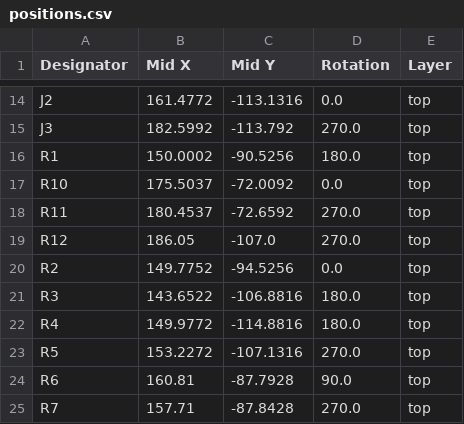
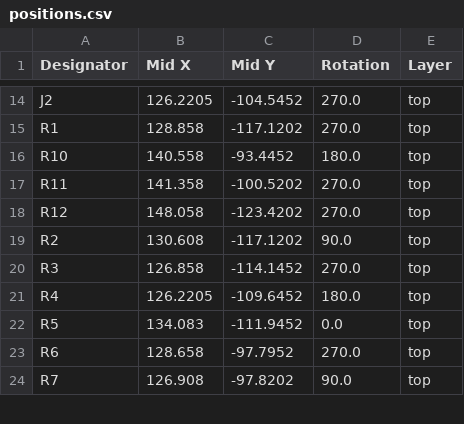
Before and after one commit to AndreasMuehlmann/ascpcb, a CSV file: production/positions.csv, drawn as a sheet; only a part is shown, gaps mark what is left out; removed rows and columns are numbered as before the commit, all else as after; the diff covers the shown part only; the diff names each change by its address in the sheet, - before the commit and + after, or states it on an @@ line.

```diff
--- a/production/positions.csv
+++ b/production/positions.csv
-B14 (Mid X): 161.4772
+B14 (Mid X): 126.2205
-C14 (Mid Y): -113.1316
+C14 (Mid Y): -104.5452
-D14 (Rotation): 0.0
+D14 (Rotation): 270.0
-row 15: J3 | 182.5992 | -113.792 | 270.0 | top
-B15 (Mid X): 150.0002
+B15 (Mid X): 128.858
-C15 (Mid Y): -90.5256
+C15 (Mid Y): -117.1202
-D15 (Rotation): 180.0
+D15 (Rotation): 270.0
-B16 (Mid X): 175.5037
+B16 (Mid X): 140.558
-C16 (Mid Y): -72.0092
+C16 (Mid Y): -93.4452
-D16 (Rotation): 0.0
+D16 (Rotation): 180.0
-B17 (Mid X): 180.4537
+B17 (Mid X): 141.358
-C17 (Mid Y): -72.6592
+C17 (Mid Y): -100.5202
-B18 (Mid X): 186.05
+B18 (Mid X): 148.058
-C18 (Mid Y): -107.0
+C18 (Mid Y): -123.4202
-B19 (Mid X): 149.7752
+B19 (Mid X): 130.608
-C19 (Mid Y): -94.5256
+C19 (Mid Y): -117.1202
-D19 (Rotation): 0.0
+D19 (Rotation): 90.0
-B20 (Mid X): 143.6522
+B20 (Mid X): 126.858
-C20 (Mid Y): -106.8816
+C20 (Mid Y): -114.1452
-D20 (Rotation): 180.0
+D20 (Rotation): 270.0
-B21 (Mid X): 149.9772
+B21 (Mid X): 126.2205
-C21 (Mid Y): -114.8816
+C21 (Mid Y): -109.6452
-B22 (Mid X): 153.2272
+B22 (Mid X): 134.083
-C22 (Mid Y): -107.1316
+C22 (Mid Y): -111.9452
-D22 (Rotation): 270.0
+D22 (Rotation): 0.0
-B23 (Mid X): 160.81
+B23 (Mid X): 128.658
-C23 (Mid Y): -87.7928
+C23 (Mid Y): -97.7952
-D23 (Rotation): 90.0
+D23 (Rotation): 270.0
-B24 (Mid X): 157.71
+B24 (Mid X): 126.908
-C24 (Mid Y): -87.8428
+C24 (Mid Y): -97.8202
-D24 (Rotation): 270.0
+D24 (Rotation): 90.0
```
Also changed, not shown: 48 edited cells elsewhere in this file, production/bom.csv, 9 other files.
